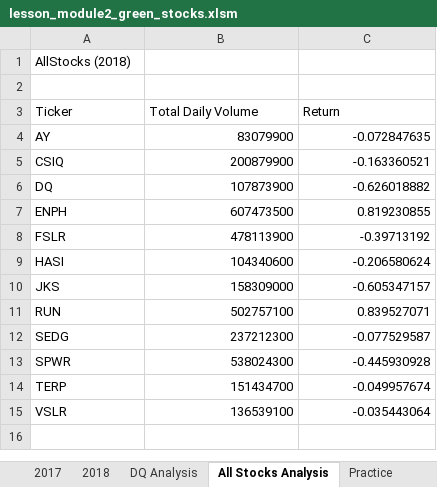
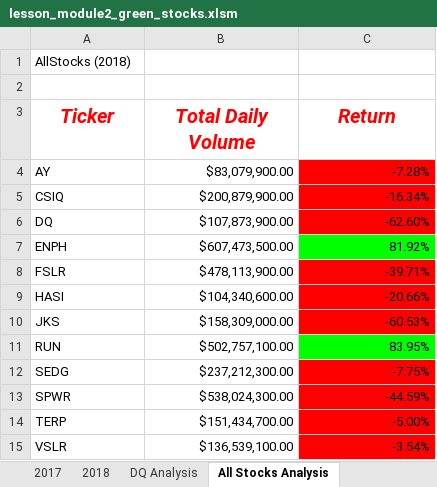
Before and after one commit to cgruns4/Lessons_Module2_stock-analysis, an Excel workbook: lesson_module2_green_stocks.xlsm, sheet All Stocks Analysis, drawn as a sheet; values as stored, in another font and other column widths than the file's, no borders; the diff names each change by its address in the sheet, - before the commit and + after, or states it on an @@ line.

Commit message:
Added Sheet Formatting

```diff
--- a/lesson_module2_green_stocks.xlsm (sheet All Stocks Analysis)
+++ b/lesson_module2_green_stocks.xlsm (sheet All Stocks Analysis)
-sheet tab: Practice
@@ A3:C3 bold: off → on, italic: off → on, text colour: black → #FF0000, text size: larger, alignment: left → center @@
-B4 (Total Daily Volume): 83079900
+B4 (Total Daily Volume): $83,079,900.00
-C4 (Return): -0.072847635
+C4 (Return): -7.28%
-C4:C6 fill: none
+C4:C6 fill: #FF0000
-B5 (Total Daily Volume): 200879900
+B5 (Total Daily Volume): $200,879,900.00
-C5 (Return): -0.163360521
+C5 (Return): -16.34%
-B6 (Total Daily Volume): 107873900
+B6 (Total Daily Volume): $107,873,900.00
-C6 (Return): -0.626018882
+C6 (Return): -62.60%
-B7 (Total Daily Volume): 607473500
+B7 (Total Daily Volume): $607,473,500.00
-C7 (Return): 0.819230855
+C7 (Return): 81.92%
-C7 fill: none
+C7 fill: #00FF00
-B8 (Total Daily Volume): 478113900
+B8 (Total Daily Volume): $478,113,900.00
-C8 (Return): -0.39713192
+C8 (Return): -39.71%
-C8:C10 fill: none
+C8:C10 fill: #FF0000
-B9 (Total Daily Volume): 104340600
+B9 (Total Daily Volume): $104,340,600.00
-C9 (Return): -0.206580624
+C9 (Return): -20.66%
-B10 (Total Daily Volume): 158309000
+B10 (Total Daily Volume): $158,309,000.00
-C10 (Return): -0.605347157
+C10 (Return): -60.53%
-B11 (Total Daily Volume): 502757100
+B11 (Total Daily Volume): $502,757,100.00
-C11 (Return): 0.839527071
+C11 (Return): 83.95%
-C11 fill: none
+C11 fill: #00FF00
-B12 (Total Daily Volume): 237212300
+B12 (Total Daily Volume): $237,212,300.00
-C12 (Return): -0.077529587
+C12 (Return): -7.75%
-C12:C15 fill: none
+C12:C15 fill: #FF0000
-B13 (Total Daily Volume): 538024300
+B13 (Total Daily Volume): $538,024,300.00
-C13 (Return): -0.445930928
+C13 (Return): -44.59%
-B14 (Total Daily Volume): 151434700
+B14 (Total Daily Volume): $151,434,700.00
-C14 (Return): -0.049957674
+C14 (Return): -5.00%
-B15 (Total Daily Volume): 136539100
+B15 (Total Daily Volume): $136,539,100.00
-C15 (Return): -0.035443064
+C15 (Return): -3.54%
```
